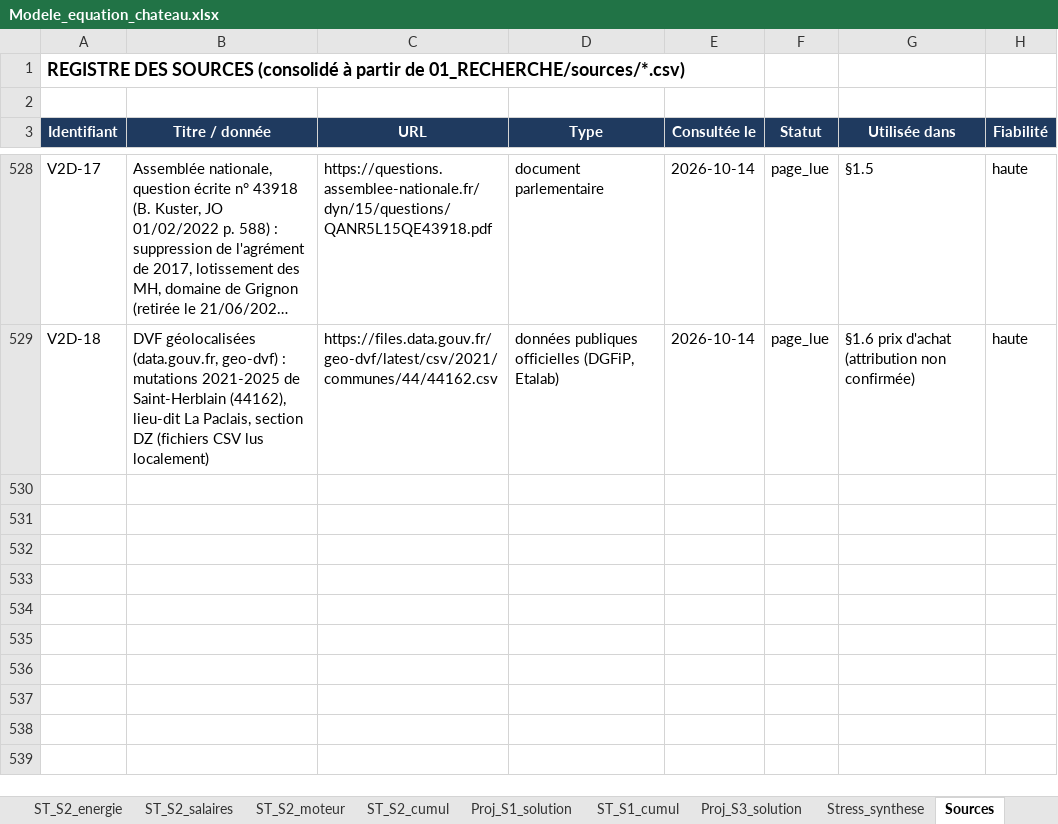
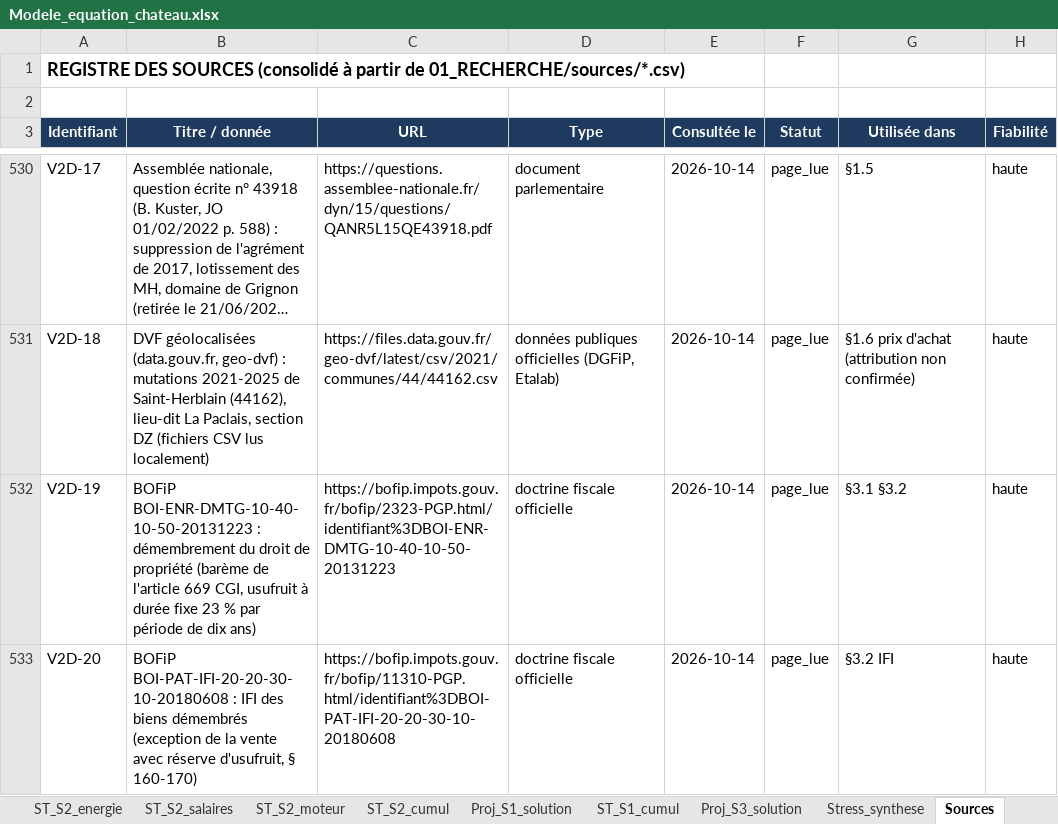
Before and after one commit to mabrs1785-arch/Ch-teau-, an Excel workbook: EQUATION_ECONOMIQUE_CHATEAU/02_MODELE/sorties/Modele_equation_chateau.xlsx, sheet Sources, drawn as a sheet; only a part is shown, gaps mark what is left out; long unchanged cells end in …; values as stored, in another font and other column widths than the file's, no borders; the diff covers the shown part only; the diff names each change by its address in the sheet, - before the commit and + after, or states it on an @@ line.

```diff
--- a/EQUATION_ECONOMIQUE_CHATEAU/02_MODELE/sorties/Modele_equation_chateau.xlsx (sheet Sources)
+++ b/EQUATION_ECONOMIQUE_CHATEAU/02_MODELE/sorties/Modele_equation_chateau.xlsx (sheet Sources)
+row 532: V2D-19 | BOFiP BOI-ENR-DMTG-10-40-10-50-20131223 : démembrement du droit de propriété (barème de l'article 669 CGI, usufruit à durée fixe 23 % par période de dix ans) | https://bofip.impots.gouv.fr/bofip/2323-PGP.html/identifiant%3DBOI-ENR-DMTG-10-40-10-50-20131223 | doctrine fiscale officielle | 2026-10-14 | page_lue | §3.1 §3.2 | haute
+row 533: V2D-20 | BOFiP BOI-PAT-IFI-20-20-30-10-20180608 : IFI des biens démembrés (exception de la vente avec réserve d'usufruit, § 160-170) | https://bofip.impots.gouv.fr/bofip/11310-PGP.html/identifiant%3DBOI-PAT-IFI-20-20-30-10-20180608 | doctrine fiscale officielle | 2026-10-14 | page_lue | §3.2 IFI | haute
```
Also changed, not shown: 4 added rows elsewhere in this sheet, sheet ST_S2_ca30, sheet Proj_S2_sans_moteur, sheet ST_S2_crise, sheet ST_S2_cumul, sheet ST_S1_cumul, sheet ST_S2_moteur, 11 more sheets, 7 other files.
